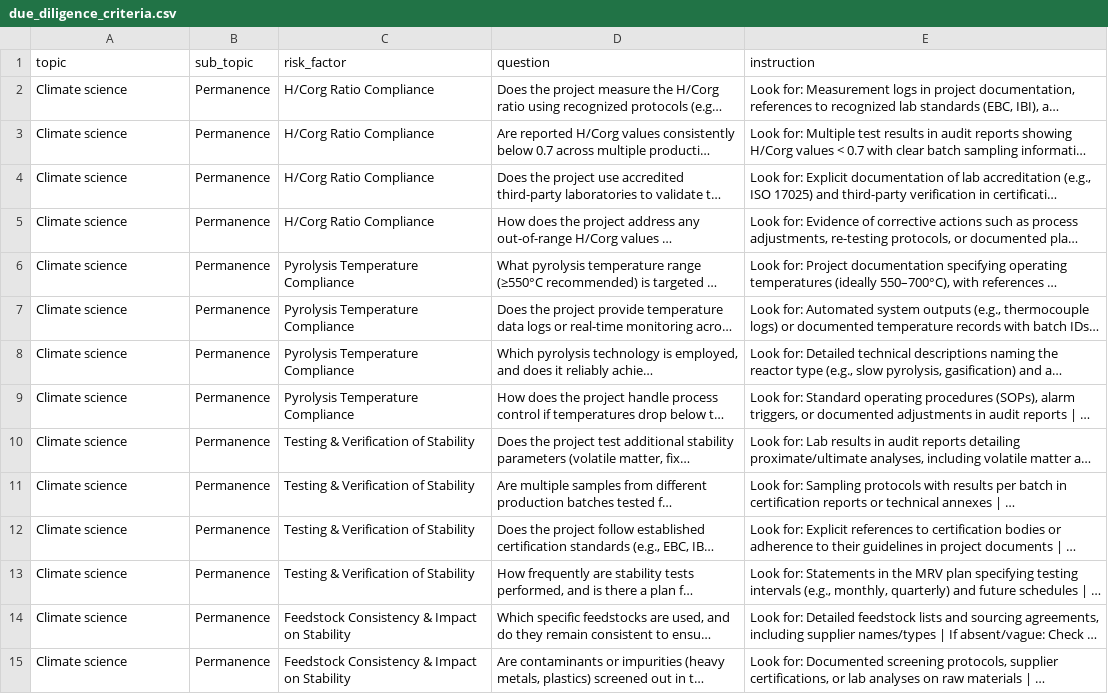
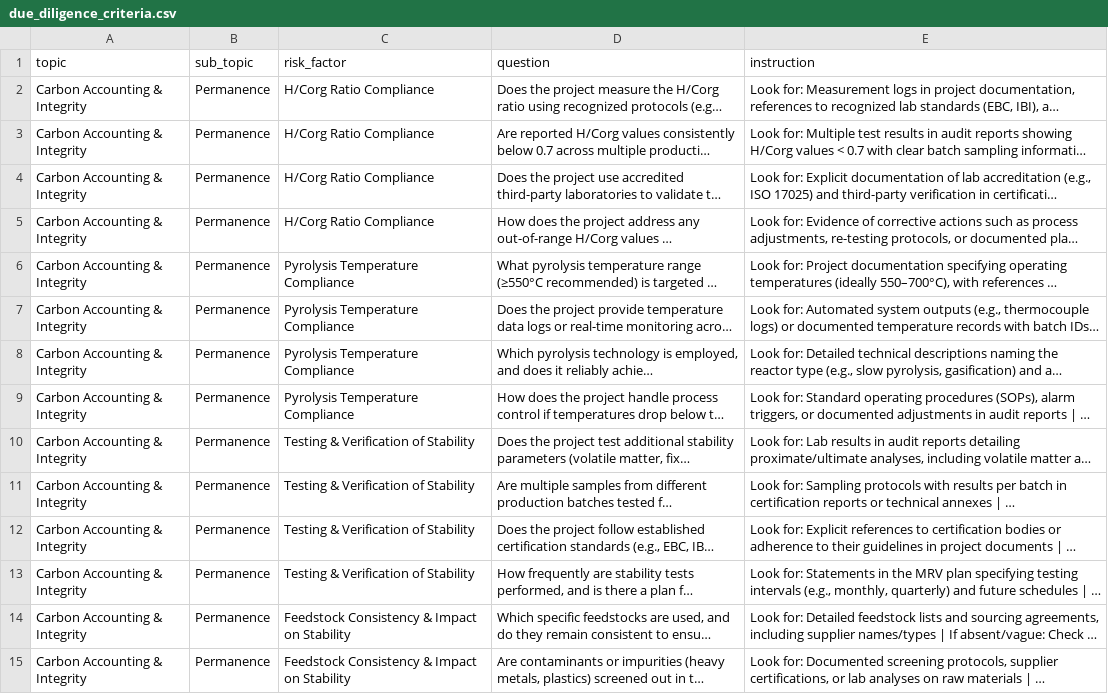
Before and after one commit to du-phan/sequestrae-engine, a CSV file: sequestrae_engine/document_parsing/prompts/due_diligence_criteria.csv, drawn as a sheet; only a part is shown; long unchanged cells end in …; the diff covers the shown part only; the diff names each change by its address in the sheet, - before the commit and + after, or states it on an @@ line.

Commit message:
add a prompt to resume topic

```diff
--- a/sequestrae_engine/document_parsing/prompts/due_diligence_criteria.csv
+++ b/sequestrae_engine/document_parsing/prompts/due_diligence_criteria.csv
-A2:A15 (topic): Climate science
+A2:A15 (topic): Carbon Accounting & Integrity
```
Also changed, not shown: 91 edited cells elsewhere in this file, 5 other files.
